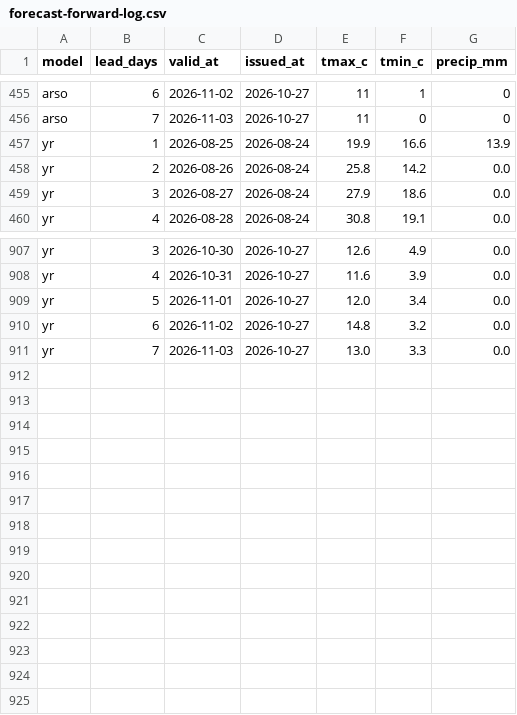
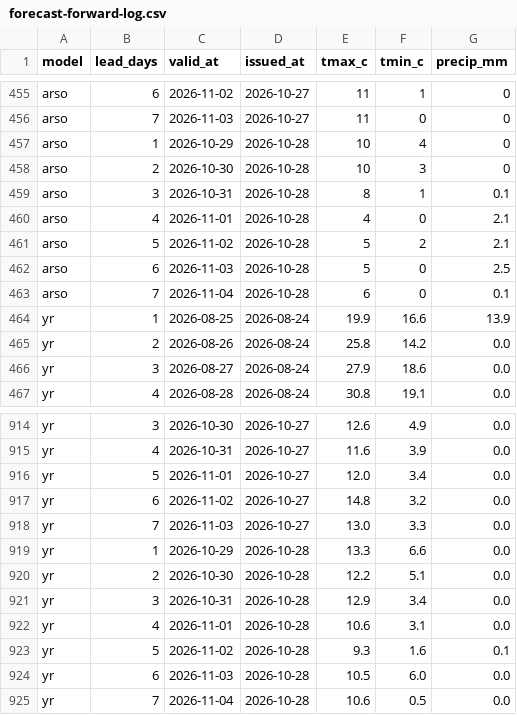
Before and after one commit to ibanezar/weather-station, a CSV file: data/forecast-forward-log.csv, drawn as a sheet; only a part is shown, gaps mark what is left out; the diff names each change by its address in the sheet, - before the commit and + after, or states it on an @@ line.

```diff
--- a/data/forecast-forward-log.csv
+++ b/data/forecast-forward-log.csv
+row 457: arso | 1 | 2026-10-29 | 2026-10-28 | 10 | 4 | 0
+row 458: arso | 2 | 2026-10-30 | 2026-10-28 | 10 | 3 | 0
+row 459: arso | 3 | 2026-10-31 | 2026-10-28 | 8 | 1 | 0.1
+row 460: arso | 4 | 2026-11-01 | 2026-10-28 | 4 | 0 | 2.1
+row 461: arso | 5 | 2026-11-02 | 2026-10-28 | 5 | 2 | 2.1
+row 462: arso | 6 | 2026-11-03 | 2026-10-28 | 5 | 0 | 2.5
+row 463: arso | 7 | 2026-11-04 | 2026-10-28 | 6 | 0 | 0.1
+row 919: yr | 1 | 2026-10-29 | 2026-10-28 | 13.3 | 6.6 | 0.0
+row 920: yr | 2 | 2026-10-30 | 2026-10-28 | 12.2 | 5.1 | 0.0
+row 921: yr | 3 | 2026-10-31 | 2026-10-28 | 12.9 | 3.4 | 0.0
+row 922: yr | 4 | 2026-11-01 | 2026-10-28 | 10.6 | 3.1 | 0.0
+row 923: yr | 5 | 2026-11-02 | 2026-10-28 | 9.3 | 1.6 | 0.1
+row 924: yr | 6 | 2026-11-03 | 2026-10-28 | 10.5 | 6.0 | 0.0
+row 925: yr | 7 | 2026-11-04 | 2026-10-28 | 10.6 | 0.5 | 0.0
```
Also changed, not shown: data/ensemble-forward-log.csv, data/hourly-observations.csv, 6 other files.
